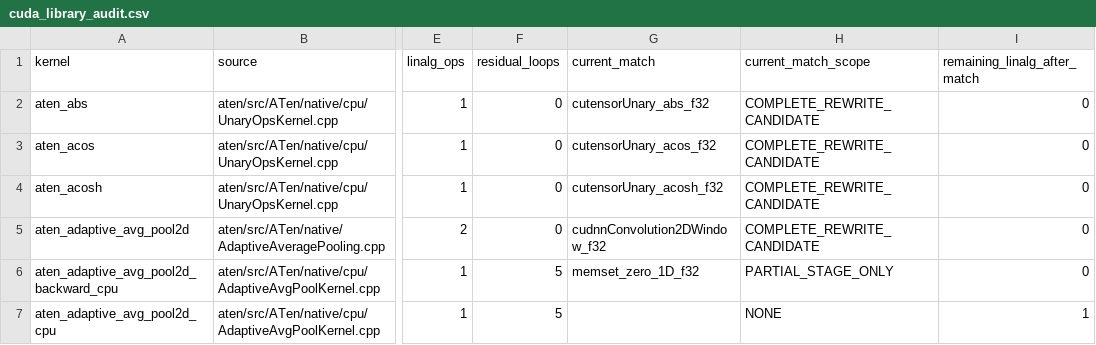
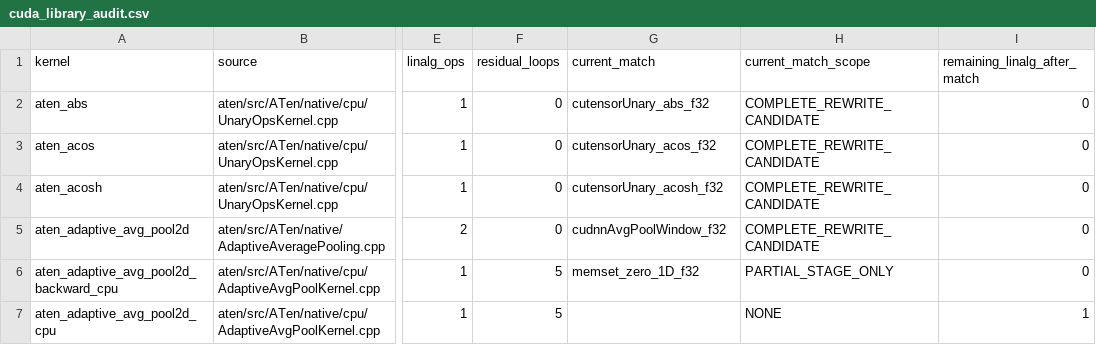
Before and after one commit to arpitj1/Polygeist, a CSV file: issues/aten_c_kernels/cuda_library_audit.csv, drawn as a sheet; only a part is shown, gaps mark what is left out; the diff covers the shown part only; the diff names each change by its address in the sheet, - before the commit and + after, or states it on an @@ line.

```diff
--- a/issues/aten_c_kernels/cuda_library_audit.csv
+++ b/issues/aten_c_kernels/cuda_library_audit.csv
-G5 (current_match): cudnnConvolution2DWindow_f32
+G5 (current_match): cudnnAvgPoolWindow_f32
```
Also changed, not shown: 74 edited cells elsewhere in this file, issues/aten_c_kernels/results/summary.tsv, 11 other files.
